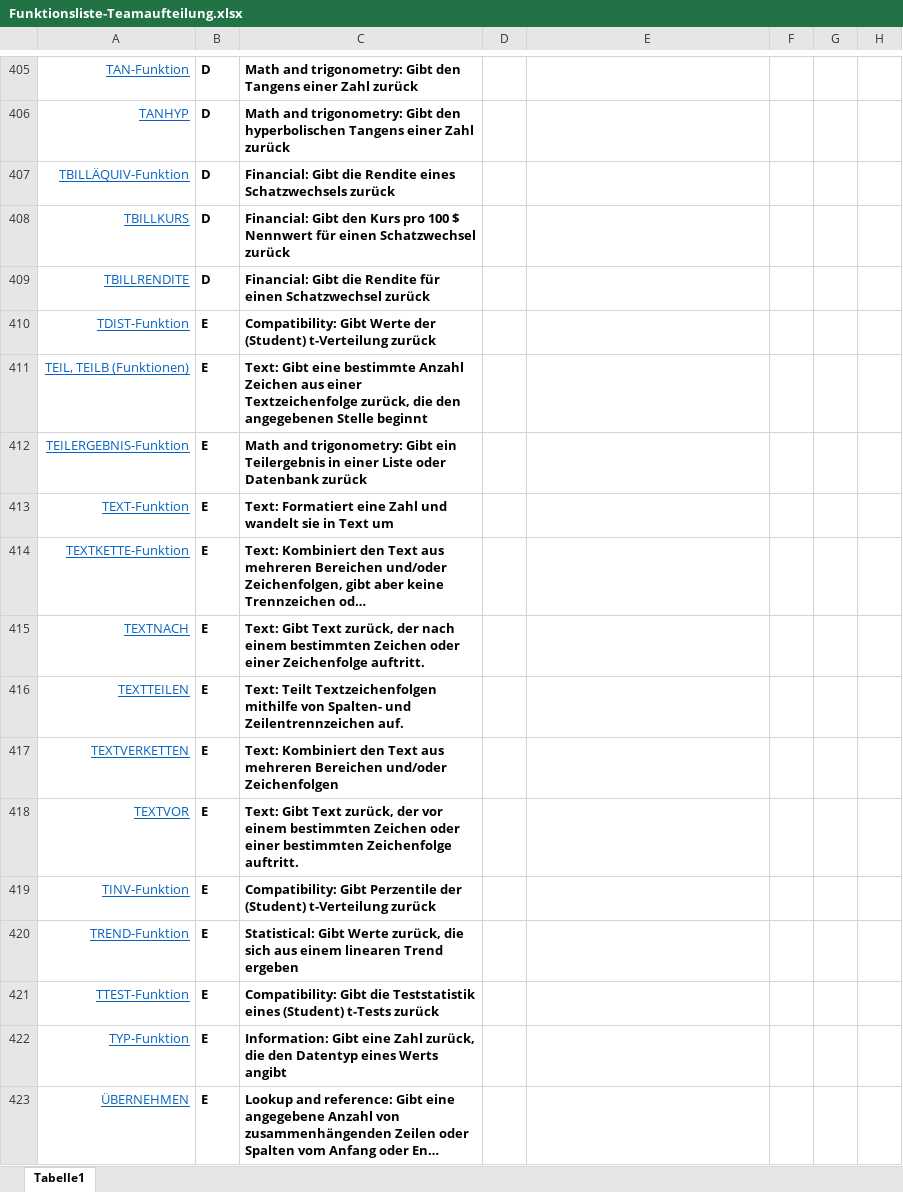
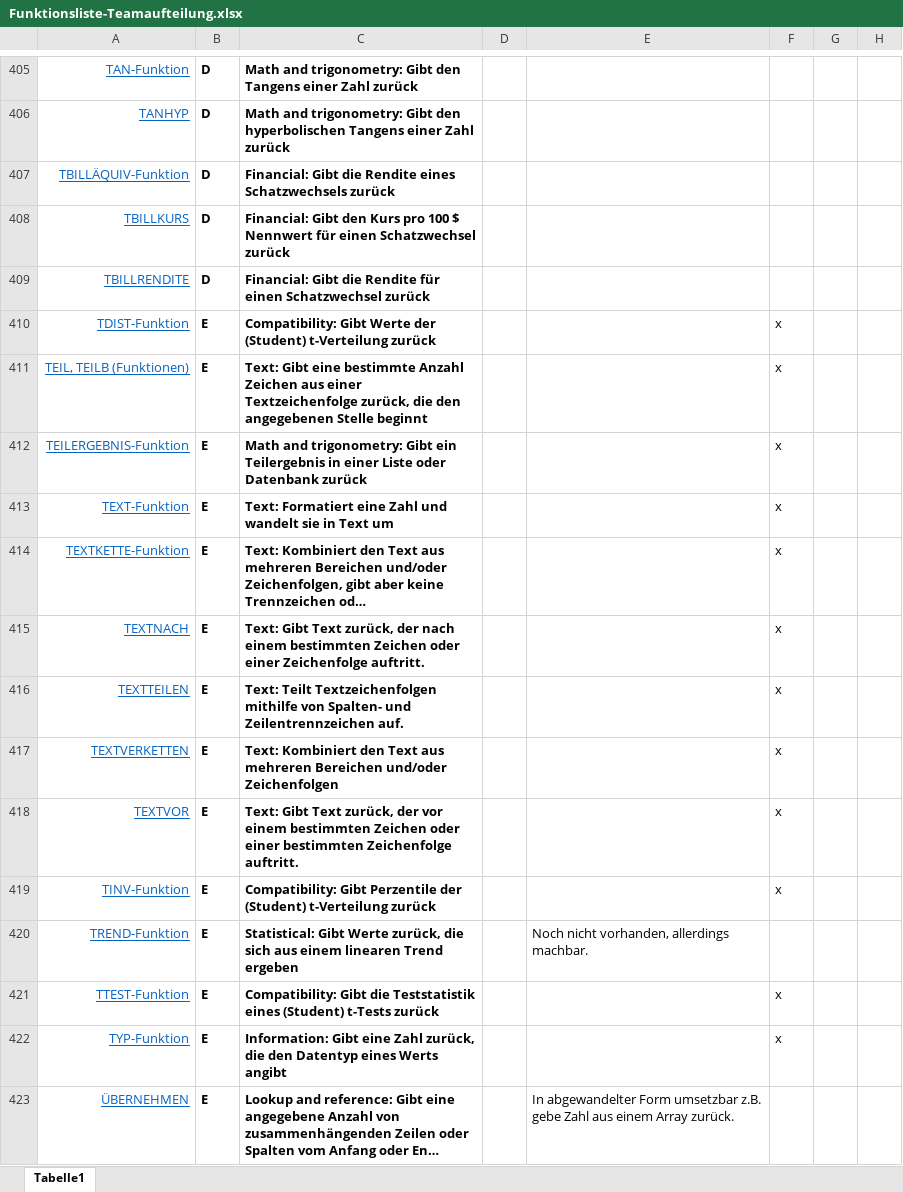
Before and after one commit to arithmico/arithmico, an Excel workbook: mgmt/Funktionsliste-Teamaufteilung.xlsx, sheet Tabelle1, drawn as a sheet; only a part is shown, gaps mark what is left out; long unchanged cells end in …; values as stored, in another font and other column widths than the file's, no borders; table styles not drawn; the diff covers the shown part only; the diff names each change by its address in the sheet, - before the commit and + after, or states it on an @@ line.

Commit message:
Update Funktionsliste-Teamaufteilung.xlsx

```diff
--- a/mgmt/Funktionsliste-Teamaufteilung.xlsx (sheet Tabelle1)
+++ b/mgmt/Funktionsliste-Teamaufteilung.xlsx (sheet Tabelle1)
-F410:F419: (empty)
+F410:F419: x
-E420: (empty)
+E420: Noch nicht vorhanden, allerdings machbar.
-F421:F422: (empty)
+F421:F422: x
-E423: (empty)
+E423: In abgewandelter Form umsetzbar z.B. gebe Zahl aus einem Array zurück.
```
Also changed, not shown: 37 edited cells elsewhere in this sheet.
